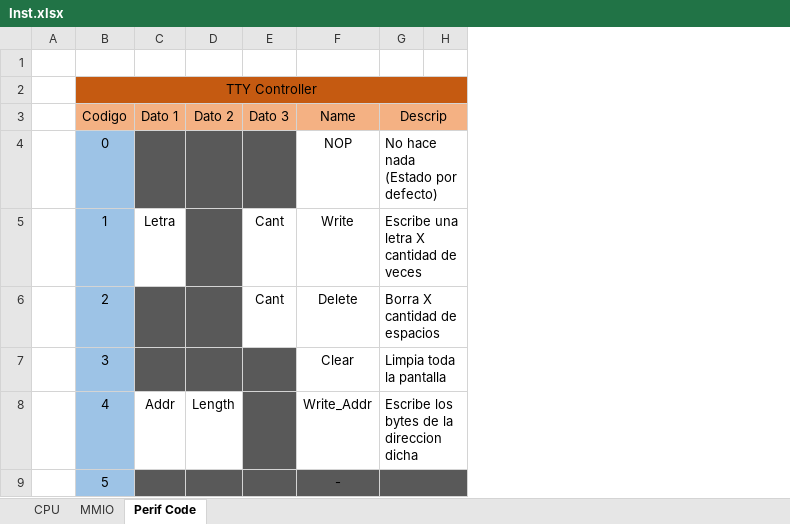
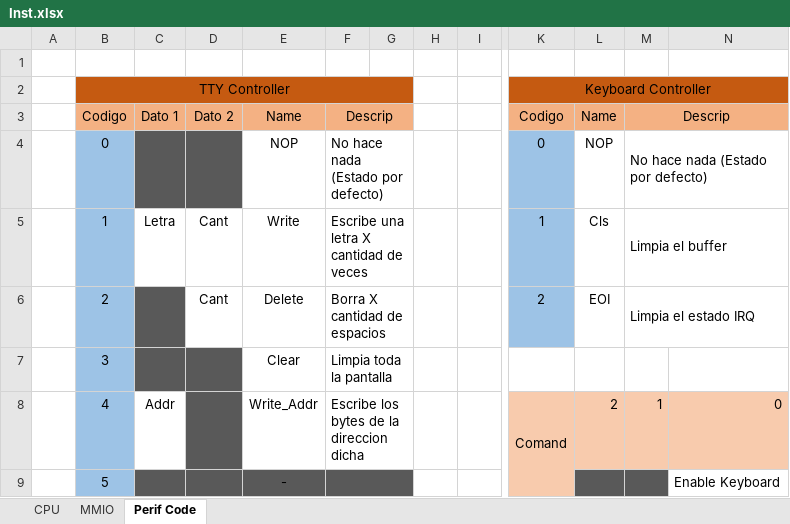
Before and after one commit to Licha-M/Procesador-32-bits, an Excel workbook: Inst.xlsx, sheet Perif Code, drawn as a sheet; only a part is shown, gaps mark what is left out; values as stored, in another font and other column widths than the file's, no borders; removed rows and columns are numbered as before the commit, all else as after; the diff covers the shown part only; the diff names each change by its address in the sheet, - before the commit and + after, or states it on an @@ line.

Commit message:
Dev (#3)
* Se corrigieron errores en la asignación MSI. Ademas se recompilo el programa para que intToAscii funcione bien. Se empezo a programar el sistema de ingreso de datos

* Se creo y se termino de programar el keyboard

* El sistema de input funciona satisfactoriamente.
- Se debe modificar para no interrupir el CPU sino se hace read().
- Se debe modificar la TTY para que no nesesita length. Debera buscar el byte 00

* - Se logro implemetar el keyboard a la perfeción.
- Se realizaron cambios minmos en ciertos sistemas para mejorar la velocidad.
- Tambien se inicio la programación de la mini Shell de la bios.
- Se elimino la seccion de inicio de valor en 0.

* Se añadieron los futuros comandos init ademas de mejoras de software

```diff
--- a/Inst.xlsx (sheet Perif Code)
+++ b/Inst.xlsx (sheet Perif Code)
-column E, rows 3-6: Dato 3 |  | Cant | Cant
+column G, empty
+column I, empty
+column K, rows 2-8: Keyboard Controller | Codigo | 0 | 1 | 2 |  | Comand
+column L, rows 3-8: Name | NOP | Cls | EOI |  | 2
+column M, rows 3-8: Descrip | No hace nada (Estado por defecto) | Limpia el buffer | Limpia el estado IRQ |  | 1
+column N, rows 8-9: 0 | Enable Keyboard
-B2:H2 merged
+B2:G2 merged
-H2 fill: #C55A11
+H2 fill: none
-G3:H3 merged
+F3:G3 merged
-H3 fill: #F4B183
+H3 fill: none
-G4:H4 merged
+F4:G4 merged
-D5:D6: (empty)
+D5:D6: Cant
-D5:D6 fill: #595959
+D5:D6 fill: none
-G5:H5 merged
+F5:G5 merged
-G6:H6 merged
+F6:G6 merged
-G7:H7 merged
+F7:G7 merged
-D8: Length
+D8: (empty)
-D8 fill: none
+D8 fill: #595959
-G8:H8 merged
+F8:G8 merged
-G9:H9 merged
+F9:G9 merged
-H9 fill: #595959
+H9 fill: none
```
Also changed, not shown: 1 added column, 3 edited cells, cell formats and merged cells elsewhere in this sheet, sheet MMIO, 28 other files.
